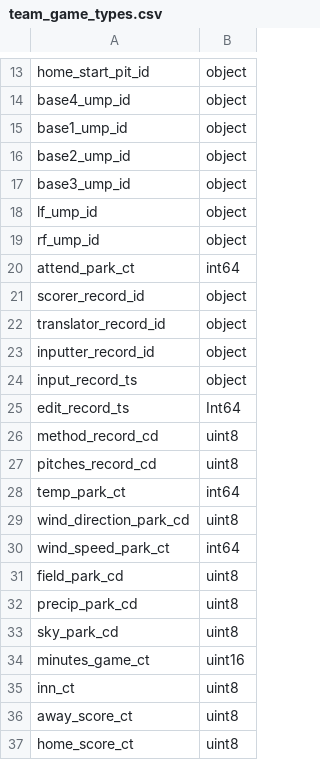
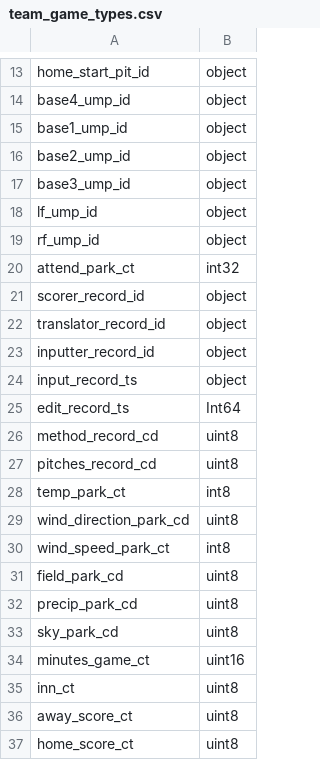
Before and after one commit to sdiehl28/baseball-analytics, a CSV file: data/retrosheet/team_game_types.csv, drawn as a sheet; only a part is shown, gaps mark what is left out.

```diff
--- a/data/retrosheet/team_game_types.csv
+++ b/data/retrosheet/team_game_types.csv
@@ -19,3 +19,3 @@ lf_ump_id,object
 rf_ump_id,object
-attend_park_ct,int64
+attend_park_ct,int32
 scorer_record_id,object
@@ -27,5 +27,5 @@ method_record_cd,uint8
 pitches_record_cd,uint8
-temp_park_ct,int64
+temp_park_ct,int8
 wind_direction_park_cd,uint8
-wind_speed_park_ct,int64
+wind_speed_park_ct,int8
 field_park_cd,uint8
```
Also changed, not shown: 5 other files.
